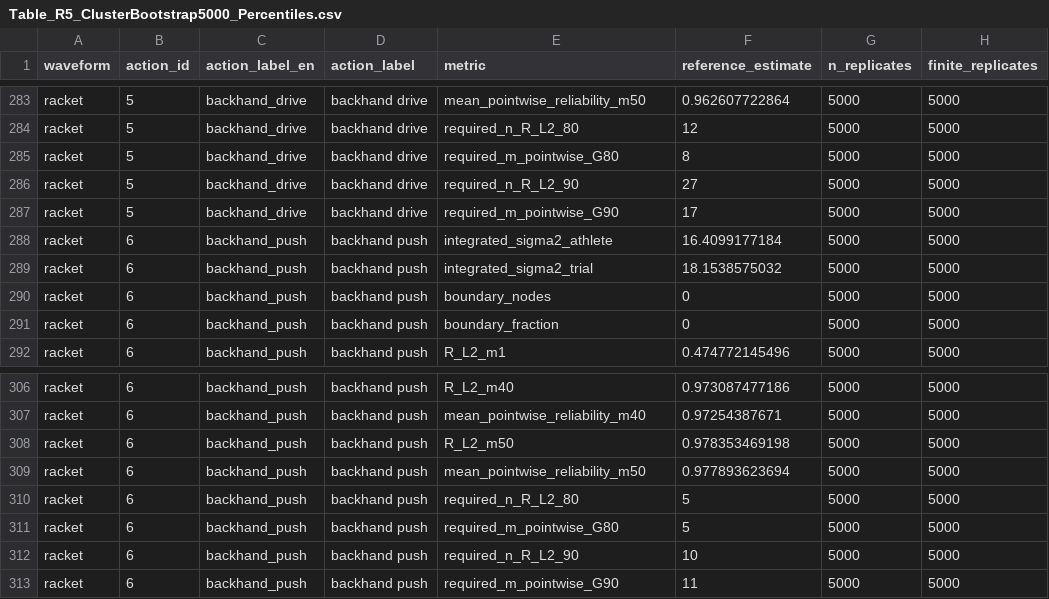
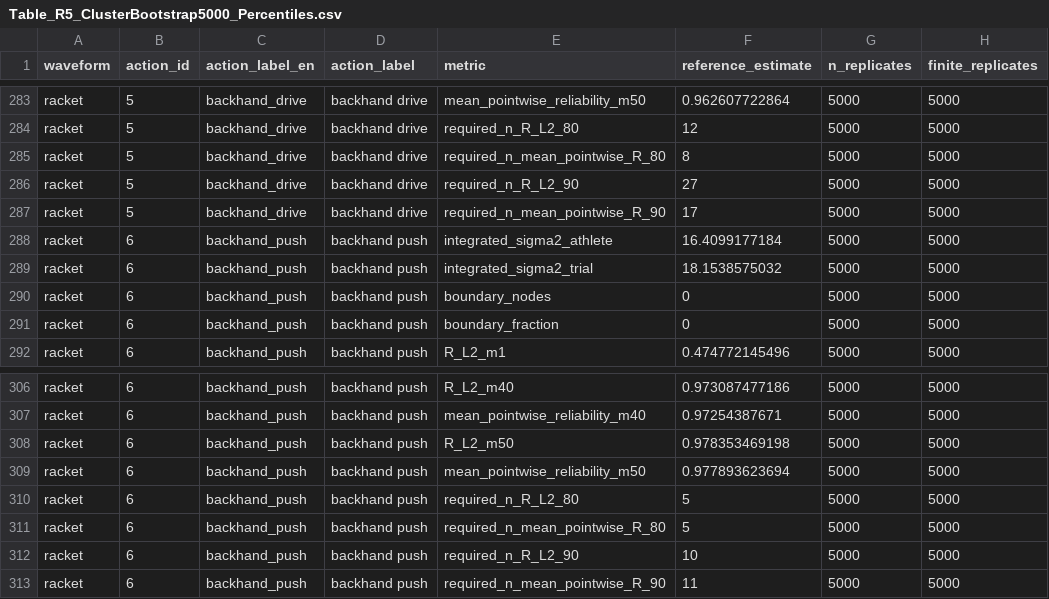
Before and after one commit to hmk-228674/TTMD6-functional-G-theory-analysis, a CSV file: reference_results/fixed8/Table_R5_ClusterBootstrap5000_Percentiles.csv, drawn as a sheet; only a part is shown, gaps mark what is left out; the diff covers the shown part only; the diff names each change by its address in the sheet, - before the commit and + after, or states it on an @@ line.

```diff
--- a/reference_results/fixed8/Table_R5_ClusterBootstrap5000_Percentiles.csv
+++ b/reference_results/fixed8/Table_R5_ClusterBootstrap5000_Percentiles.csv
-E285 (metric): required_m_pointwise_G80
+E285 (metric): required_n_mean_pointwise_R_80
-E287 (metric): required_m_pointwise_G90
+E287 (metric): required_n_mean_pointwise_R_90
-E311 (metric): required_m_pointwise_G80
+E311 (metric): required_n_mean_pointwise_R_80
-E313 (metric): required_m_pointwise_G90
+E313 (metric): required_n_mean_pointwise_R_90
```
Also changed, not shown: 20 edited cells elsewhere in this file, figure_source_data/Figure3_source_data_integrated_components.csv, reference_results/fixed8/Table_R2_FullBalanced_Integrated.csv, 50 other files.
